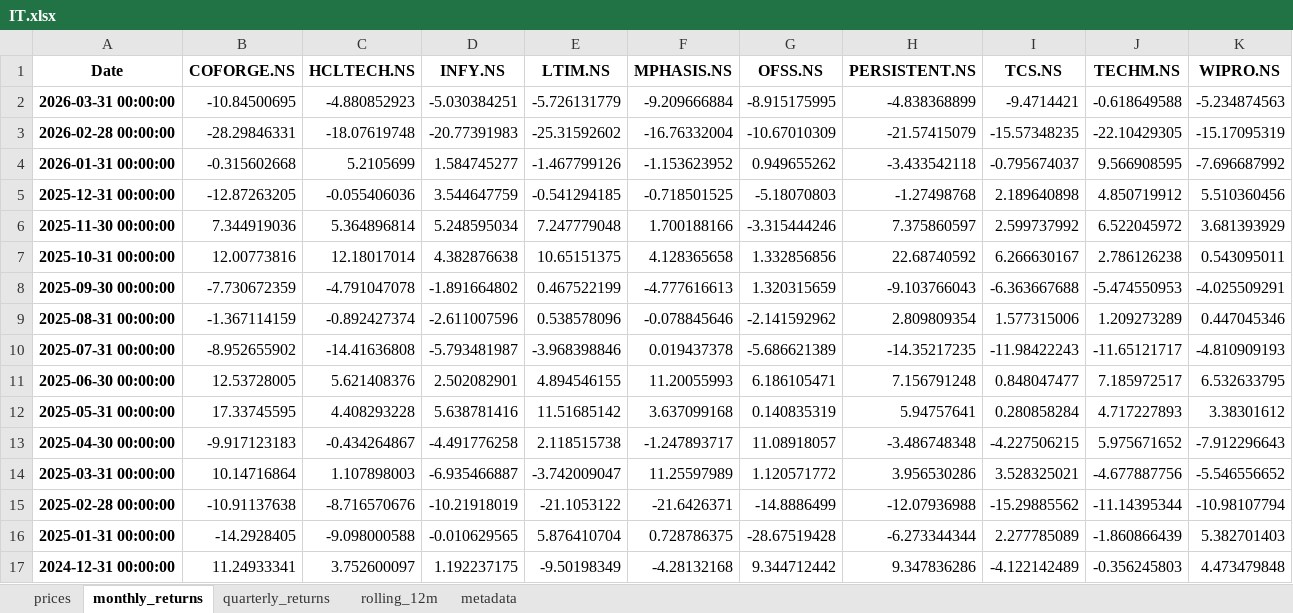
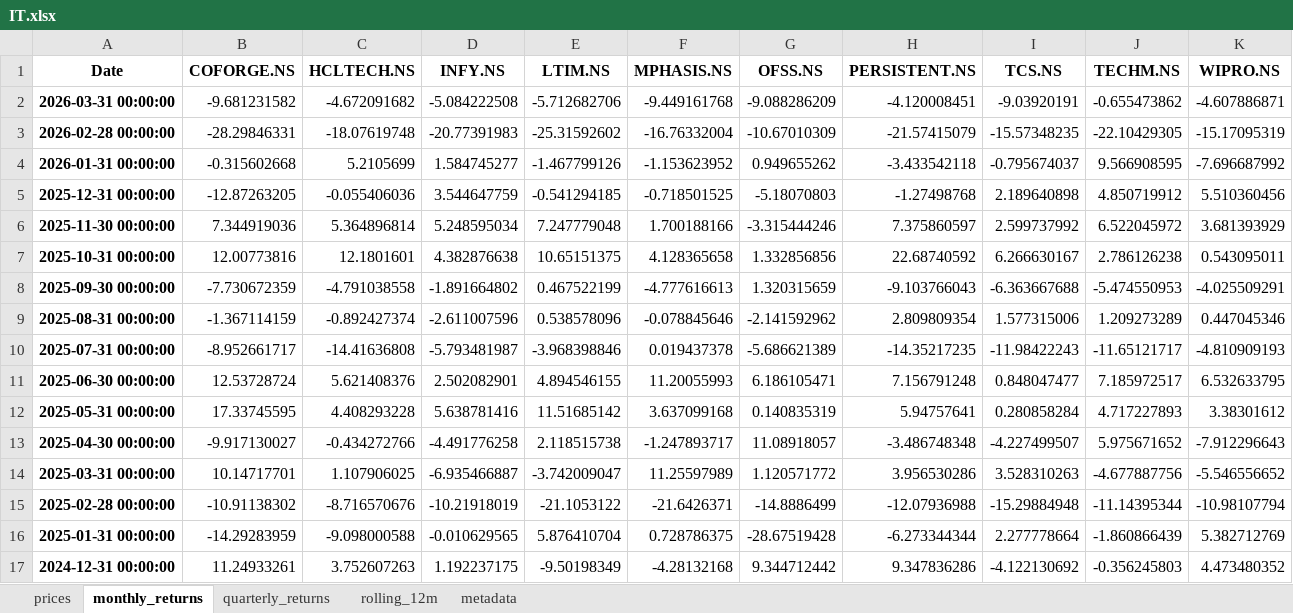
Before and after one commit to rahulshirke7951/stock-sector-dashboard, an Excel workbook: dashboards/IT.xlsx, sheet monthly_returns, drawn as a sheet; only a part is shown; values as stored, in another font and other column widths than the file's, no borders; conditional formats not drawn; the diff covers the shown part only; the diff names each change by its address in the sheet, - before the commit and + after, or states it on an @@ line.

```diff
--- a/dashboards/IT.xlsx (sheet monthly_returns)
+++ b/dashboards/IT.xlsx (sheet monthly_returns)
-B2 (COFORGE.NS): -10.84500695
+B2 (COFORGE.NS): -9.681231582
-C2 (HCLTECH.NS): -4.880852923
+C2 (HCLTECH.NS): -4.672091682
-D2 (INFY.NS): -5.030384251
+D2 (INFY.NS): -5.084222508
-E2 (LTIM.NS): -5.726131779
+E2 (LTIM.NS): -5.712682706
-F2 (MPHASIS.NS): -9.209666884
+F2 (MPHASIS.NS): -9.449161768
-G2 (OFSS.NS): -8.915175995
+G2 (OFSS.NS): -9.088286209
-H2 (PERSISTENT.NS): -4.838368899
+H2 (PERSISTENT.NS): -4.120008451
-I2 (TCS.NS): -9.4714421
+I2 (TCS.NS): -9.03920191
-J2 (TECHM.NS): -0.618649588
+J2 (TECHM.NS): -0.655473862
-K2 (WIPRO.NS): -5.234874563
+K2 (WIPRO.NS): -4.607886871
-C7 (HCLTECH.NS): 12.18017014
+C7 (HCLTECH.NS): 12.1801601
-C8 (HCLTECH.NS): -4.791047078
+C8 (HCLTECH.NS): -4.791038558
-B10 (COFORGE.NS): -8.952655902
+B10 (COFORGE.NS): -8.952661717
-B11 (COFORGE.NS): 12.53728005
+B11 (COFORGE.NS): 12.53728724
-B13 (COFORGE.NS): -9.917123183
+B13 (COFORGE.NS): -9.917130027
-C13 (HCLTECH.NS): -0.434264867
+C13 (HCLTECH.NS): -0.434272766
-I13 (TCS.NS): -4.227506215
+I13 (TCS.NS): -4.227499507
-B14 (COFORGE.NS): 10.14716864
+B14 (COFORGE.NS): 10.14717701
-C14 (HCLTECH.NS): 1.107898003
+C14 (HCLTECH.NS): 1.107906025
-I14 (TCS.NS): 3.528325021
+I14 (TCS.NS): 3.528310263
-B15 (COFORGE.NS): -10.91137638
+B15 (COFORGE.NS): -10.91138302
-I15 (TCS.NS): -15.29885562
+I15 (TCS.NS): -15.29884948
-B16 (COFORGE.NS): -14.2928405
+B16 (COFORGE.NS): -14.29283959
-I16 (TCS.NS): 2.277785089
+I16 (TCS.NS): 2.277778664
-K16 (WIPRO.NS): 5.382701403
+K16 (WIPRO.NS): 5.382712769
-B17 (COFORGE.NS): 11.24933341
+B17 (COFORGE.NS): 11.24933261
-C17 (HCLTECH.NS): 3.752600097
+C17 (HCLTECH.NS): 3.752607263
-I17 (TCS.NS): -4.122142489
+I17 (TCS.NS): -4.122130692
-K17 (WIPRO.NS): 4.473479848
+K17 (WIPRO.NS): 4.473480352
```
Also changed, not shown: 246 edited cells elsewhere in this sheet, sheet rolling_12m, sheet prices, sheet quarterly_returns, dashboards/Automobile.xlsx, dashboards/Banking.xlsx, 7 other files.
